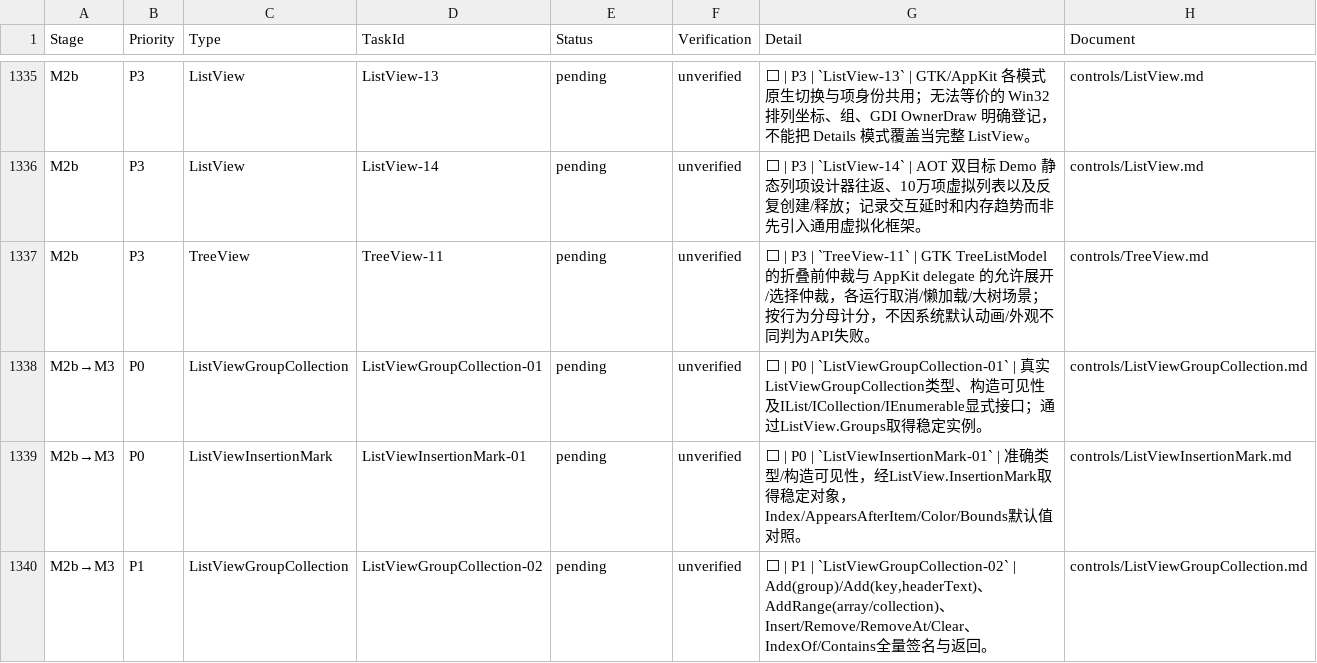
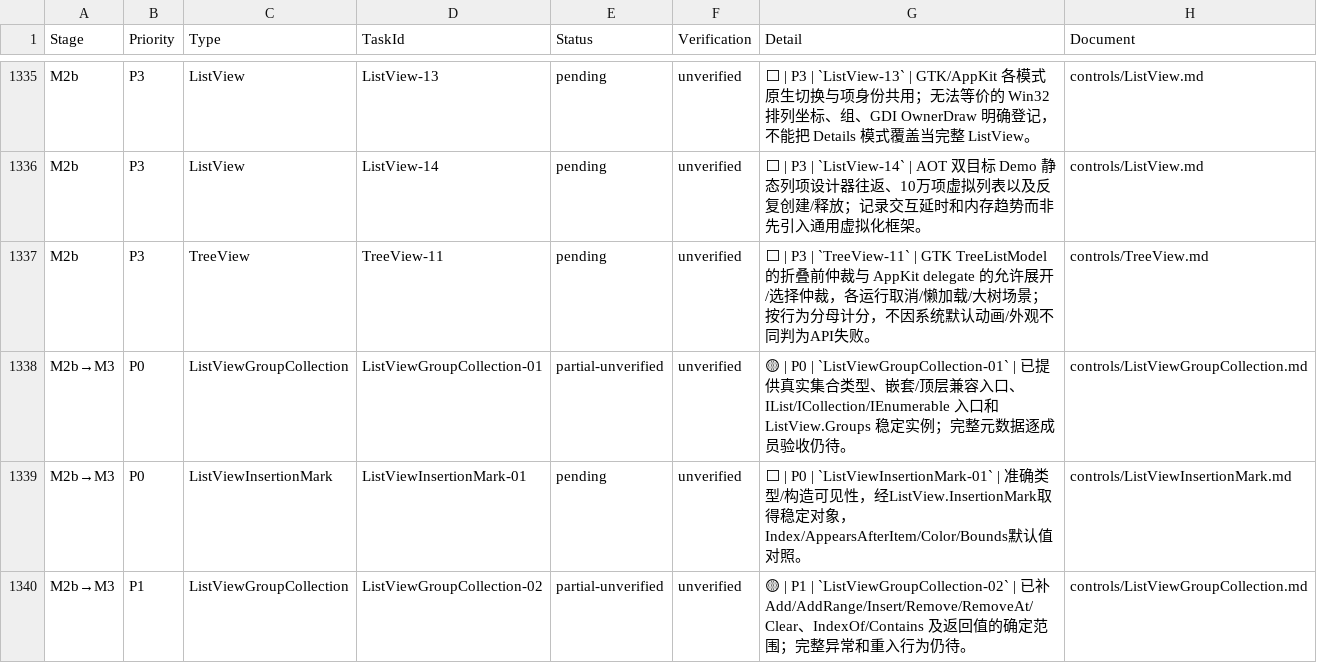
Before and after one commit to IoTSharp/Lumina, a CSV file: docs/roadmap/tasks.csv, drawn as a sheet; only a part is shown, gaps mark what is left out; the diff covers the shown part only.

Commit message:
feat: extend M0 masked list and application foundations

```diff
--- a/docs/roadmap/tasks.csv
+++ b/docs/roadmap/tasks.csv
@@ -1337,4 +1337,4 @@
 "M2b","P3","TreeView","TreeView-11","pending","unverified","⬜ | P3 | `TreeView-11` | GTK TreeListModel 的折叠前仲裁与 AppKit delegate 的允许展开/选择仲裁，各运行取消/懒加载/大树场景；按行为分母计分，不因系统默认动画/外观不同判为API失败。","controls/TreeView.md"
-"M2b→M3","P0","ListViewGroupCollection","ListViewGroupCollection-01","pending","unverified","⬜ | P0 | `ListViewGroupCollection-01` | 真实ListViewGroupCollection类型、构造可见性及IList/ICollection/IEnumerable显式接口；通过ListView.Groups取得稳定实例。","controls/ListViewGroupCollection.md"
+"M2b→M3","P0","ListViewGroupCollection","ListViewGroupCollection-01","partial-unverified","unverified","🟡 | P0 | `ListViewGroupCollection-01` | 已提供真实集合类型、嵌套/顶层兼容入口、IList/ICollection/IEnumerable 入口和 ListView.Groups 稳定实例；完整元数据逐成员验收仍待。","controls/ListViewGroupCollection.md"
 "M2b→M3","P0","ListViewInsertionMark","ListViewInsertionMark-01","pending","unverified","⬜ | P0 | `ListViewInsertionMark-01` | 准确类型/构造可见性，经ListView.InsertionMark取得稳定对象，Index/AppearsAfterItem/Color/Bounds默认值对照。","controls/ListViewInsertionMark.md"
-"M2b→M3","P1","ListViewGroupCollection","ListViewGroupCollection-02","pending","unverified","⬜ | P1 | `ListViewGroupCollection-02` | Add(group)/Add(key,headerText)、AddRange(array/collection)、Insert/Remove/RemoveAt/Clear、IndexOf/Contains全量签名与返回。","controls/ListViewGroupCollection.md"
+"M2b→M3","P1","ListViewGroupCollection","ListViewGroupCollection-02","partial-unverified","unverified","🟡 | P1 | `ListViewGroupCollection-02` | 已补 Add/AddRange/Insert/Remove/RemoveAt/Clear、IndexOf/Contains 及返回值的确定范围；完整异常和重入行为仍待。","controls/ListViewGroupCollection.md"
```
Also changed, not shown: 44 edited cells elsewhere in this file, 33 other files.
